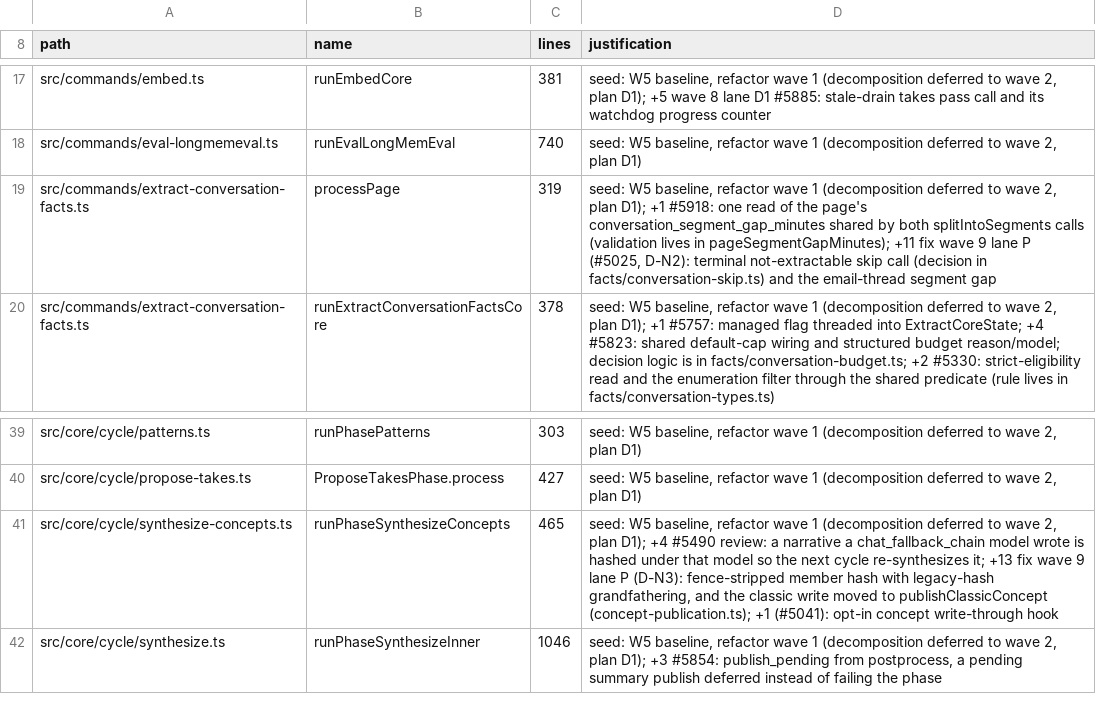
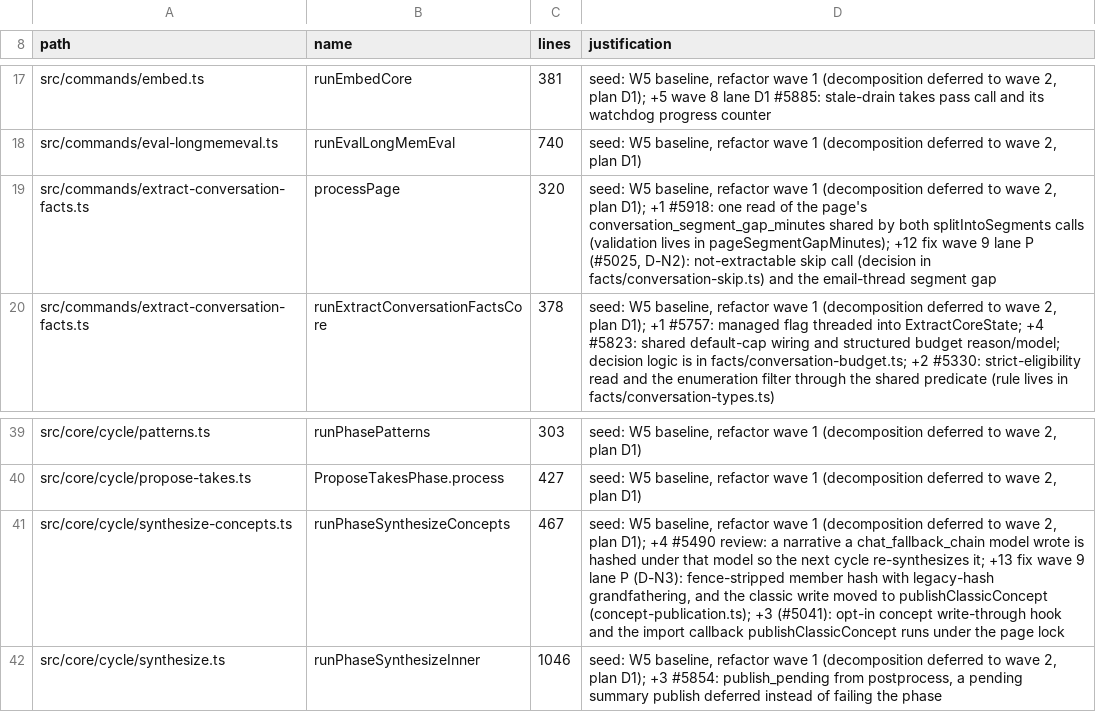
Before and after one commit to BeatusMomentum/gbrain, a TSV file: scripts/function-size-baseline.tsv, drawn as a sheet; only a part is shown, gaps mark what is left out.

Commit message:
fix(w9-lane-p): canonical-writer census and catalog goldens for the full gate
- the classic concept import stays in synthesize-concepts.ts (passed to
  publishClassicConcept as a callback run under the page lock), so the
  canonical-writer census keeps its reviewed ceilings and
  concept-publication.ts gains no direct write.
- reconcile-watermark.ts doc comment no longer spells a pages UPDATE.
- catalog goldens (PGLite and Postgres engine init, PGLite upgrade replay)
  regenerated for page_facts_reconcile.
- function-size baselines follow; wave 9 notes record the managed
  derived-facts receipt finding.

```diff
--- a/scripts/function-size-baseline.tsv
+++ b/scripts/function-size-baseline.tsv
@@ -18,3 +18,3 @@ src/commands/embed.ts	runEmbedCore	381	seed: W5 baseline, refactor wave 1 (decom
 src/commands/eval-longmemeval.ts	runEvalLongMemEval	740	seed: W5 baseline, refactor wave 1 (decomposition deferred to wave 2, plan D1)
-src/commands/extract-conversation-facts.ts	processPage	319	seed: W5 baseline, refactor wave 1 (decomposition deferred to wave 2, plan D1); +1 #5918: one read of the page's conversation_segment_gap_minutes shared by both splitIntoSegments calls (validation lives in pageSegmentGapMinutes); +11 fix wave 9 lane P (#5025, D-N2): terminal not-extractable skip call (decision in facts/conversation-skip.ts) and the email-thread segment gap
+src/commands/extract-conversation-facts.ts	processPage	320	seed: W5 baseline, refactor wave 1 (decomposition deferred to wave 2, plan D1); +1 #5918: one read of the page's conversation_segment_gap_minutes shared by both splitIntoSegments calls (validation lives in pageSegmentGapMinutes); +12 fix wave 9 lane P (#5025, D-N2): not-extractable skip call (decision in facts/conversation-skip.ts) and the email-thread segment gap
 src/commands/extract-conversation-facts.ts	runExtractConversationFactsCore	378	seed: W5 baseline, refactor wave 1 (decomposition deferred to wave 2, plan D1); +1 #5757: managed flag threaded into ExtractCoreState; +4 #5823: shared default-cap wiring and structured budget reason/model; decision logic is in facts/conversation-budget.ts; +2 #5330: strict-eligibility read and the enumeration filter through the shared predicate (rule lives in facts/conversation-types.ts)
@@ -40,3 +40,3 @@ src/core/cycle/patterns.ts	runPhasePatterns	303	seed: W5 baseline, refactor wave
 src/core/cycle/propose-takes.ts	ProposeTakesPhase.process	427	seed: W5 baseline, refactor wave 1 (decomposition deferred to wave 2, plan D1)
-src/core/cycle/synthesize-concepts.ts	runPhaseSynthesizeConcepts	465	seed: W5 baseline, refactor wave 1 (decomposition deferred to wave 2, plan D1); +4 #5490 review: a narrative a chat_fallback_chain model wrote is hashed under that model so the next cycle re-synthesizes it; +13 fix wave 9 lane P (D-N3): fence-stripped member hash with legacy-hash grandfathering, and the classic write moved to publishClassicConcept (concept-publication.ts); +1 (#5041): opt-in concept write-through hook
+src/core/cycle/synthesize-concepts.ts	runPhaseSynthesizeConcepts	467	seed: W5 baseline, refactor wave 1 (decomposition deferred to wave 2, plan D1); +4 #5490 review: a narrative a chat_fallback_chain model wrote is hashed under that model so the next cycle re-synthesizes it; +13 fix wave 9 lane P (D-N3): fence-stripped member hash with legacy-hash grandfathering, and the classic write moved to publishClassicConcept (concept-publication.ts); +3 (#5041): opt-in concept write-through hook and the import callback publishClassicConcept runs under the page lock
 src/core/cycle/synthesize.ts	runPhaseSynthesizeInner	1046	seed: W5 baseline, refactor wave 1 (decomposition deferred to wave 2, plan D1); +3 #5854: publish_pending from postprocess, a pending summary publish deferred instead of failing the phase
```
Also changed, not shown: 11 other files.
